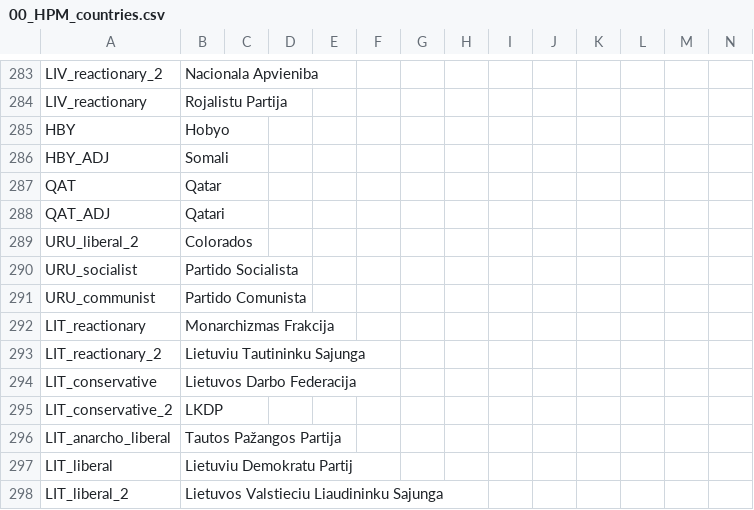
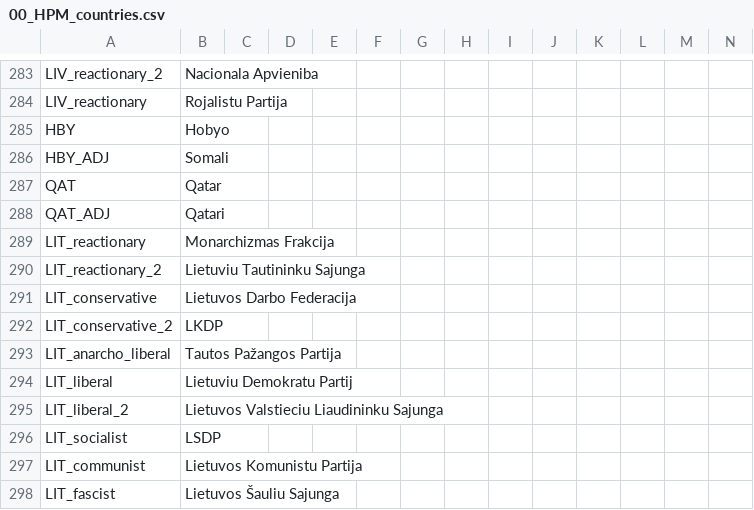
Before and after one commit to napoleons-legacy/mod, a CSV file: Napoleon's Legacy/localisation/00_HPM_countries.csv, drawn as a sheet; only a part is shown, gaps mark what is left out; the shorter side is filled out with more unchanged rows.

```diff
--- a/Napoleon's Legacy/localisation/00_HPM_countries.csv
+++ b/Napoleon's Legacy/localisation/00_HPM_countries.csv
@@ -288,5 +288,2 @@ QAT;Qatar;;;;;;;;;;;;;
 QAT_ADJ;Qatari;;;;;;;;;;;;;
-URU_liberal_2;Colorados;;;;;;;;;;;;;
-URU_socialist;Partido Socialista;;;;;;;;;;;;;
-URU_communist;Partido Comunista;;;;;;;;;;;;;
 LIT_reactionary;Monarchizmas Frakcija;;;;;;;;;;;;;
```
Also changed, not shown: Napoleon's Legacy/localisation/00_HPM_return_cores.csv, Napoleon's Legacy/localisation/02_NNM_gtfo.csv, 18 other files.
